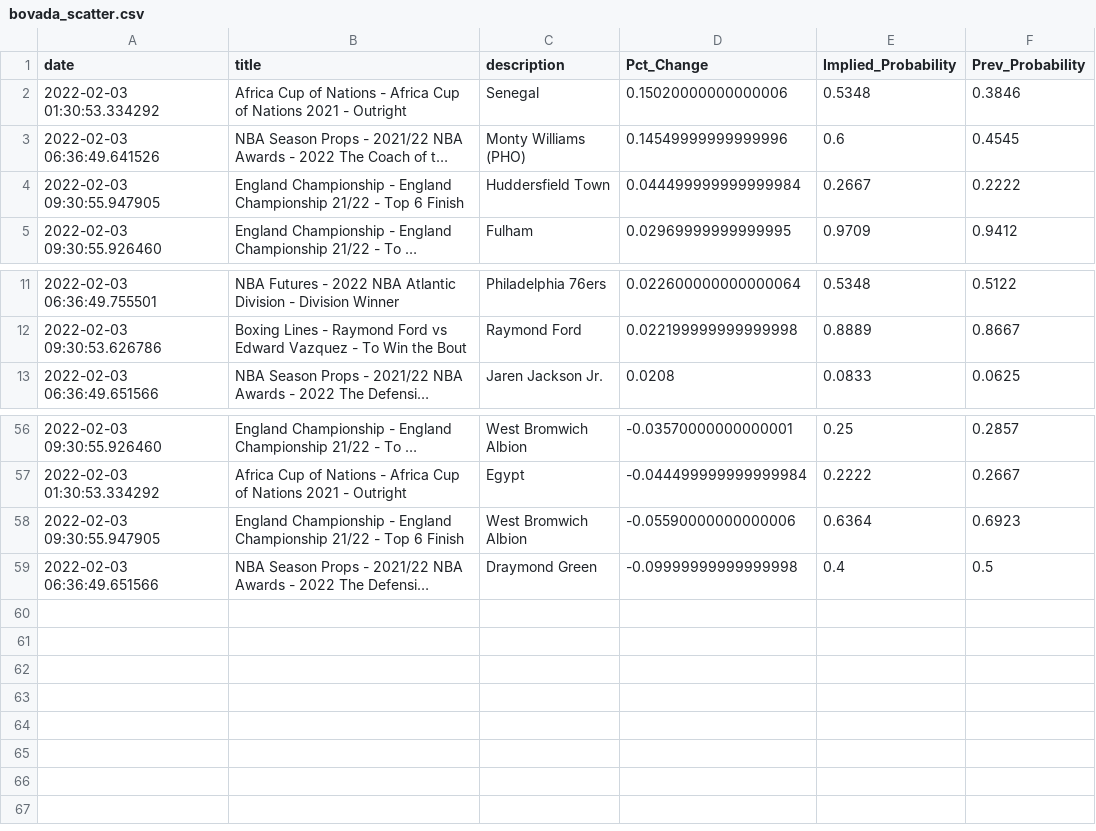
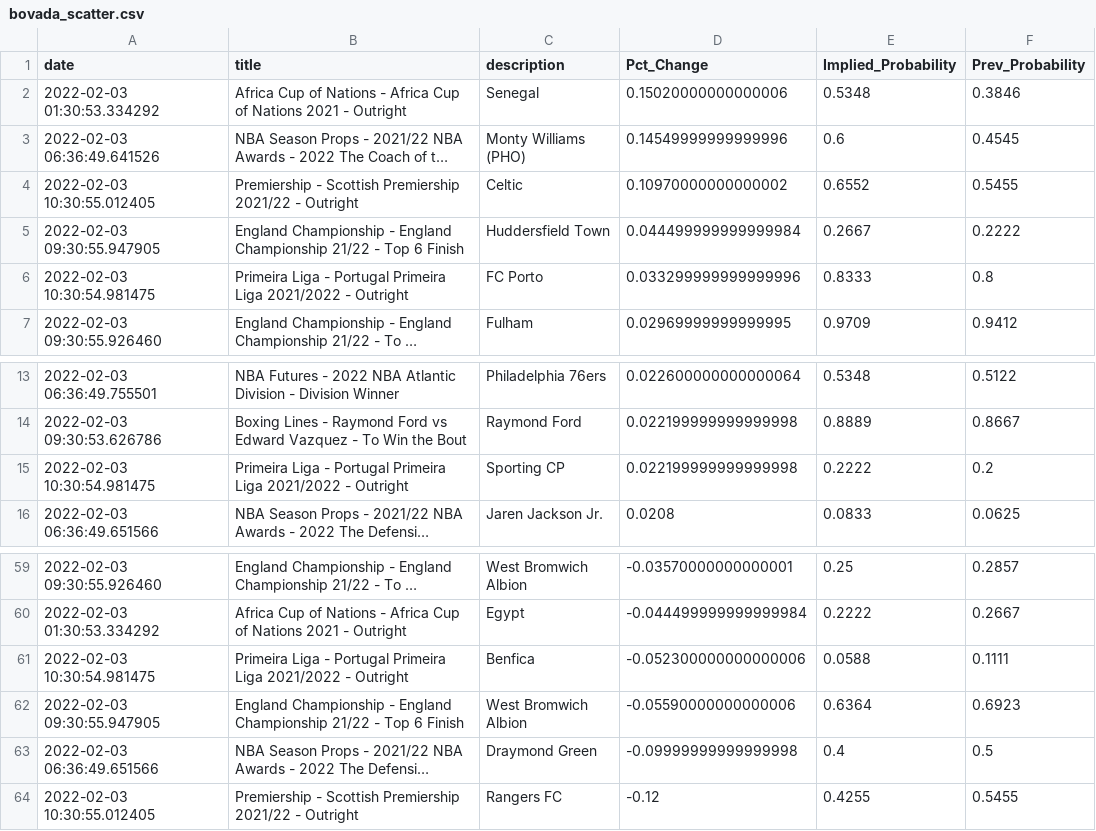
Before and after one commit to aaroncolesmith/bovada, a CSV file: bovada_scatter.csv, drawn as a sheet; only a part is shown, gaps mark what is left out; long unchanged cells end in …; the diff names each change by its address in the sheet, - before the commit and + after, or states it on an @@ line.

Commit message:
colab_commit

```diff
--- a/bovada_scatter.csv
+++ b/bovada_scatter.csv
+row 4: 2022-02-03 10:30:55.012405 | Premiership - Scottish Premiership 2021/22 - Outright | Celtic | 0.10970000000000002 | 0.6552 | 0.5455
+row 6: 2022-02-03 10:30:54.981475 | Primeira Liga - Portugal Primeira Liga 2021/2022 - Outright | FC Porto | 0.033299999999999996 | 0.8333 | 0.8
+row 15: 2022-02-03 10:30:54.981475 | Primeira Liga - Portugal Primeira Liga 2021/2022 - Outright | Sporting CP | 0.022199999999999998 | 0.2222 | 0.2
+row 61: 2022-02-03 10:30:54.981475 | Primeira Liga - Portugal Primeira Liga 2021/2022 - Outright | Benfica | -0.052300000000000006 | 0.0588 | 0.1111
+row 64: 2022-02-03 10:30:55.012405 | Premiership - Scottish Premiership 2021/22 - Outright | Rangers FC | -0.12 | 0.4255 | 0.5455
```
